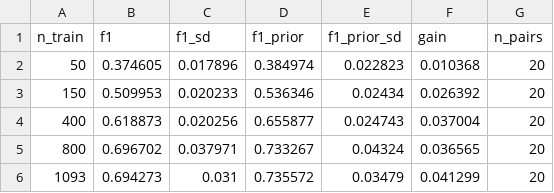
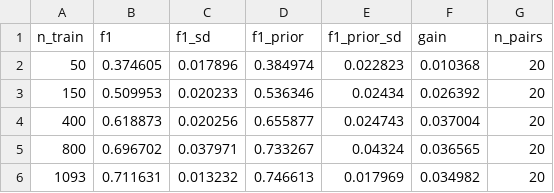
Before and after one commit to Nabz863/cv-splice-localisation, a CSV file: results/tables/datasize.csv, drawn as a sheet.

```diff
--- a/results/tables/datasize.csv
+++ b/results/tables/datasize.csv
@@ -5,2 +5,2 @@ n_train,f1,f1_sd,f1_prior,f1_prior_sd,gain,n_pairs
 800,0.696702,0.037971,0.733267,0.04324,0.036565,20
-1093,0.694273,0.031,0.735572,0.03479,0.041299,20
+1093,0.711631,0.013232,0.746613,0.017969,0.034982,20
```
Also changed, not shown: results/tables/gains.csv, results/tables/main.csv, 4 other files.
